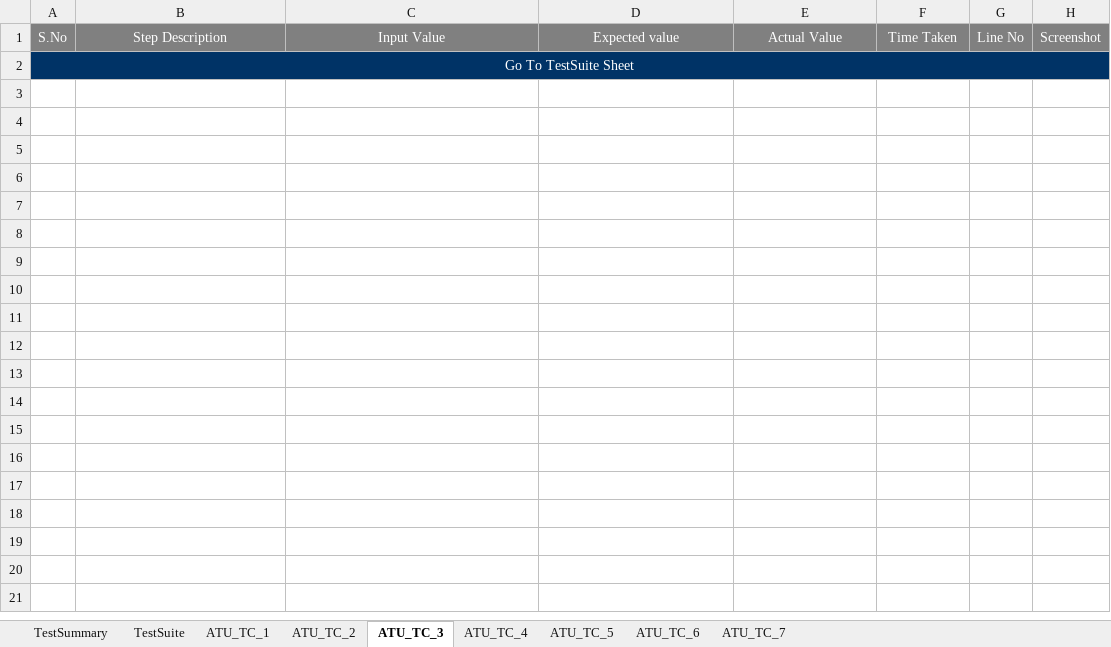
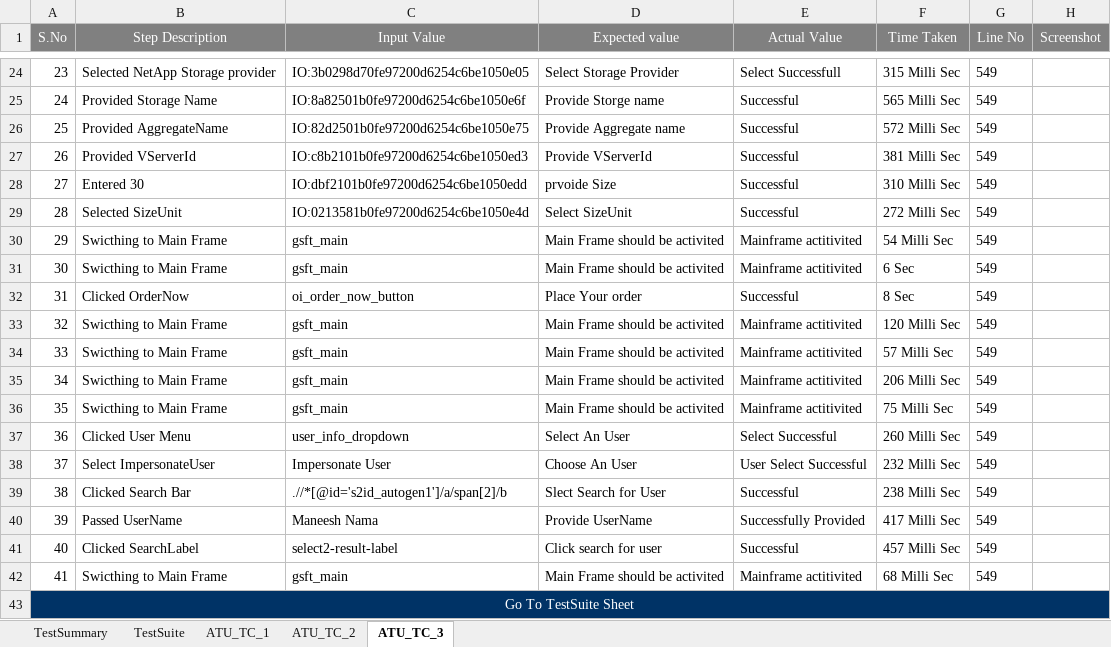
Before and after one commit to maneeshnama/Selenium_RemoveUser, an Excel workbook: ATUReports/Results/Run_4/(ATUReports) Run_4.xlsx, sheet ATU_TC_3, drawn as a sheet; only a part is shown, gaps mark what is left out; values as stored, in another font and other column widths than the file's, no borders; the diff covers the shown part only; the diff names each change by its address in the sheet, - before the commit and + after, or states it on an @@ line.

```diff
--- a/ATUReports/Results/Run_4/(ATUReports) Run_4.xlsx (sheet ATU_TC_3)
+++ b/ATUReports/Results/Run_4/(ATUReports) Run_4.xlsx (sheet ATU_TC_3)
-sheet tab: ATU_TC_4
-sheet tab: ATU_TC_5
-sheet tab: ATU_TC_6
-sheet tab: ATU_TC_7
+row 24: 23 | Selected NetApp Storage provider | IO:3b0298d70fe97200d6254c6be1050e05 | Select Storage Provider | Select Successfull | 315 Milli Sec | 549
+row 25: 24 | Provided Storage Name | IO:8a82501b0fe97200d6254c6be1050e6f | Provide Storge name | Successful | 565 Milli Sec | 549
+row 26: 25 | Provided AggregateName | IO:82d2501b0fe97200d6254c6be1050e75 | Provide Aggregate name | Successful | 572 Milli Sec | 549
+row 27: 26 | Provided VServerId | IO:c8b2101b0fe97200d6254c6be1050ed3 | Provide VServerId | Successful | 381 Milli Sec | 549
+row 28: 27 | Entered 30 | IO:dbf2101b0fe97200d6254c6be1050edd | prvoide Size | Successful | 310 Milli Sec | 549
+row 29: 28 | Selected SizeUnit | IO:0213581b0fe97200d6254c6be1050e4d | Select SizeUnit | Successful | 272 Milli Sec | 549
+row 30: 29 | Swicthing to Main Frame | gsft_main | Main Frame should be activited | Mainframe actitivited | 54 Milli Sec | 549
+row 31: 30 | Swicthing to Main Frame | gsft_main | Main Frame should be activited | Mainframe actitivited | 6 Sec | 549
+row 32: 31 | Clicked OrderNow | oi_order_now_button | Place Your order | Successful | 8 Sec | 549
+row 33: 32 | Swicthing to Main Frame | gsft_main | Main Frame should be activited | Mainframe actitivited | 120 Milli Sec | 549
+row 34: 33 | Swicthing to Main Frame | gsft_main | Main Frame should be activited | Mainframe actitivited | 57 Milli Sec | 549
+row 35: 34 | Swicthing to Main Frame | gsft_main | Main Frame should be activited | Mainframe actitivited | 206 Milli Sec | 549
+row 36: 35 | Swicthing to Main Frame | gsft_main | Main Frame should be activited | Mainframe actitivited | 75 Milli Sec | 549
+row 37: 36 | Clicked User Menu | user_info_dropdown | Select An User | Select Successful | 260 Milli Sec | 549
+row 38: 37 | Select ImpersonateUser | Impersonate User | Choose An User | User Select Successful | 232 Milli Sec | 549
+row 39: 38 | Clicked Search Bar | .//*[@id='s2id_autogen1']/a/span[2]/b | Slect Search for User | Successful | 238 Milli Sec | 549
+row 40: 39 | Passed UserName | Maneesh Nama | Provide UserName | Successfully Provided | 417 Milli Sec | 549
+row 41: 40 | Clicked SearchLabel | select2-result-label | Click search for user | Successful | 457 Milli Sec | 549
+row 42: 41 | Swicthing to Main Frame | gsft_main | Main Frame should be activited | Mainframe actitivited | 68 Milli Sec | 549
```
Also changed, not shown: 22 added rows elsewhere in this sheet, sheet TestSuite, sheet ATU_TC_1, sheet TestSummary, charts or pictures, ATUReports/Results/Run_2/(ATUReports) Run_2.xlsx, ATUReports/Results/Run_8/(ATUReports) Run_8.xlsx, 44 other files.
